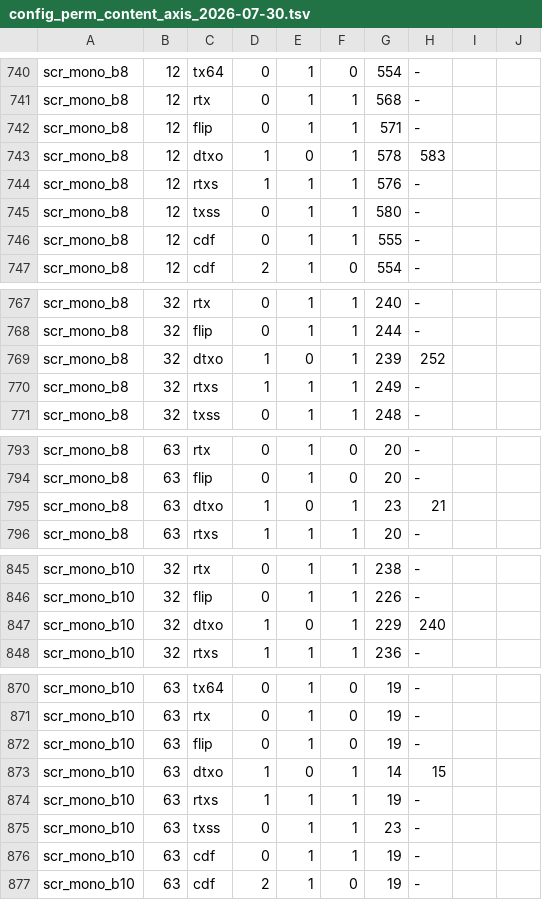
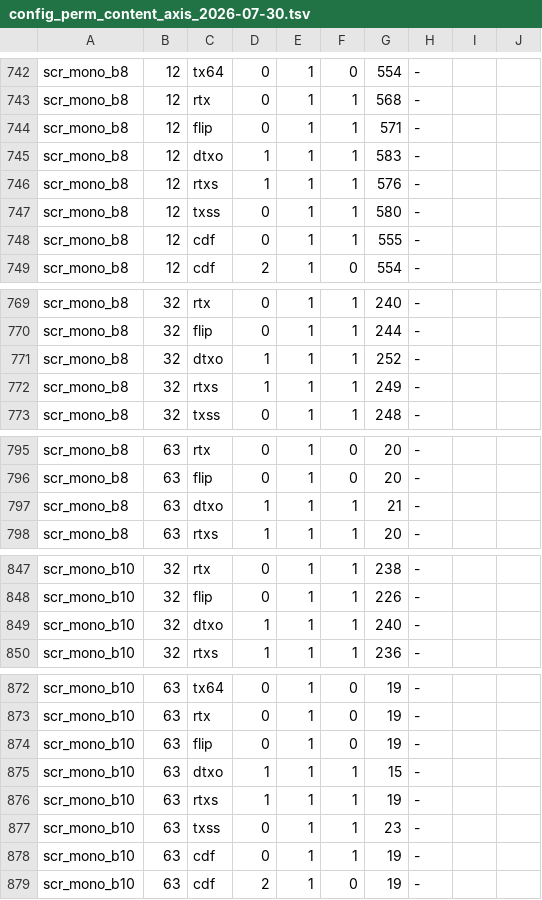
Before and after one commit to imazen/zenav1-aom, a TSV file: benchmarks/config_perm_content_axis_2026-07-30.tsv, drawn as a sheet; only a part is shown, gaps mark what is left out; the diff covers the shown part only.

```diff
--- a/benchmarks/config_perm_content_axis_2026-07-30.tsv
+++ b/benchmarks/config_perm_content_axis_2026-07-30.tsv
@@ -742,3 +744,3 @@ scr_mono_b8	12	rtx	0	1	1	568	-
 scr_mono_b8	12	flip	0	1	1	571	-
-scr_mono_b8	12	dtxo	1	0	1	578	583
+scr_mono_b8	12	dtxo	1	1	1	583	-
 scr_mono_b8	12	rtxs	1	1	1	576	-
@@ -768,3 +770,3 @@ scr_mono_b8	32	rtx	0	1	1	240	-
 scr_mono_b8	32	flip	0	1	1	244	-
-scr_mono_b8	32	dtxo	1	0	1	239	252
+scr_mono_b8	32	dtxo	1	1	1	252	-
 scr_mono_b8	32	rtxs	1	1	1	249	-
@@ -794,3 +796,3 @@ scr_mono_b8	63	rtx	0	1	0	20	-
 scr_mono_b8	63	flip	0	1	0	20	-
-scr_mono_b8	63	dtxo	1	0	1	23	21
+scr_mono_b8	63	dtxo	1	1	1	21	-
 scr_mono_b8	63	rtxs	1	1	1	20	-
@@ -846,3 +848,3 @@ scr_mono_b10	32	rtx	0	1	1	238	-
 scr_mono_b10	32	flip	0	1	1	226	-
-scr_mono_b10	32	dtxo	1	0	1	229	240
+scr_mono_b10	32	dtxo	1	1	1	240	-
 scr_mono_b10	32	rtxs	1	1	1	236	-
@@ -872,3 +874,3 @@ scr_mono_b10	63	rtx	0	1	0	19	-
 scr_mono_b10	63	flip	0	1	0	19	-
-scr_mono_b10	63	dtxo	1	0	1	14	15
+scr_mono_b10	63	dtxo	1	1	1	15	-
 scr_mono_b10	63	rtxs	1	1	1	19	-
```
Also changed, not shown: 2 added rows and 7 edited cells elsewhere in this file, benchmarks/config_perm_independence_2026-07-30.tsv, 2 other files.
